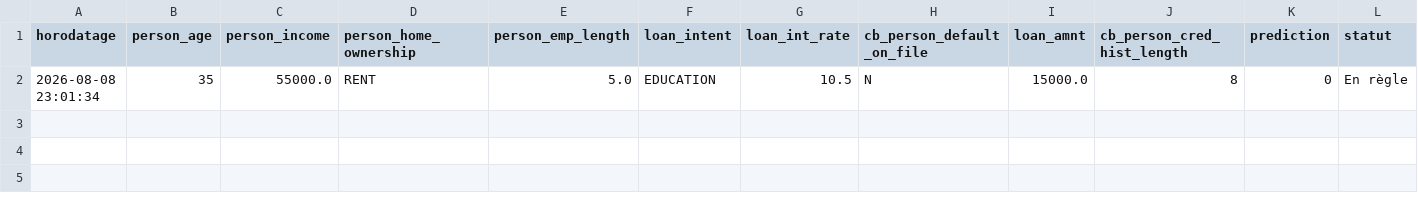
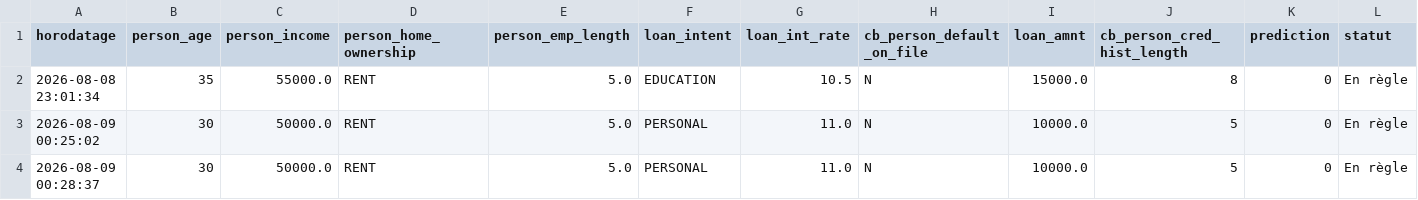
Before and after one commit to sokhna20-ndeye/credit-risk-streamlit-app, a CSV file: data/predictions_history.csv, drawn as a sheet; only a part is shown; rows hold the shown columns only; the diff names each change by its address in the sheet, - before the commit and + after, or states it on an @@ line.

```diff
--- a/data/predictions_history.csv
+++ b/data/predictions_history.csv
+row 3: 2026-08-09 00:25:02 | 30 | 50000.0 | RENT | 5.0 | PERSONAL | 11.0 | N | 10000.0 | 5 | 0 | En règle
+row 4: 2026-08-09 00:28:37 | 30 | 50000.0 | RENT | 5.0 | PERSONAL | 11.0 | N | 10000.0 | 5 | 0 | En règle
```
Also changed, not shown: 4 other files.
